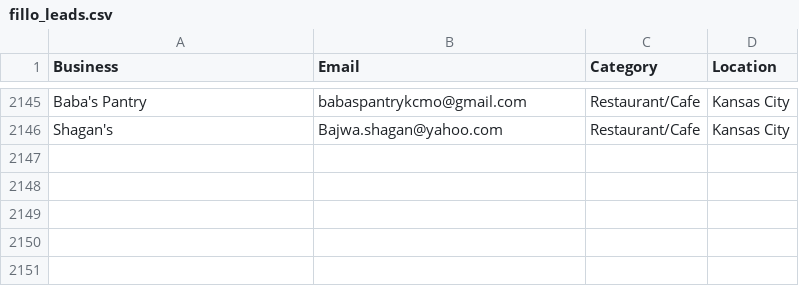
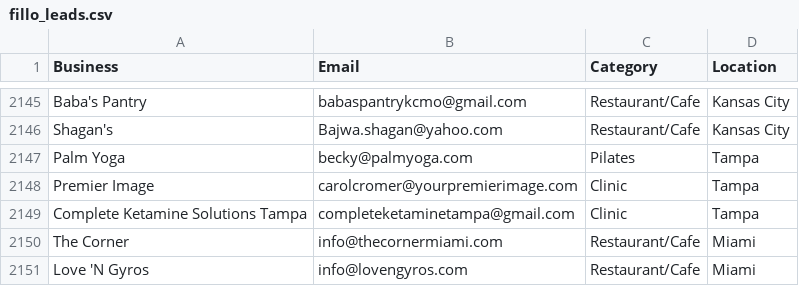
Before and after one commit to tsxau26-ux/fillo-outreach, a CSV file: fillo_leads.csv, drawn as a sheet; only a part is shown, gaps mark what is left out; the diff names each change by its address in the sheet, - before the commit and + after, or states it on an @@ line.

```diff
--- a/fillo_leads.csv
+++ b/fillo_leads.csv
+row 2147: Palm Yoga | becky@palmyoga.com | Pilates | Tampa
+row 2148: Premier Image | carolcromer@yourpremierimage.com | Clinic | Tampa
+row 2149: Complete Ketamine Solutions Tampa | completeketaminetampa@gmail.com | Clinic | Tampa
+row 2150: The Corner | info@thecornermiami.com | Restaurant/Cafe | Miami
+row 2151: Love 'N Gyros | info@lovengyros.com | Restaurant/Cafe | Miami
```
Also changed, not shown: 1 other file.
